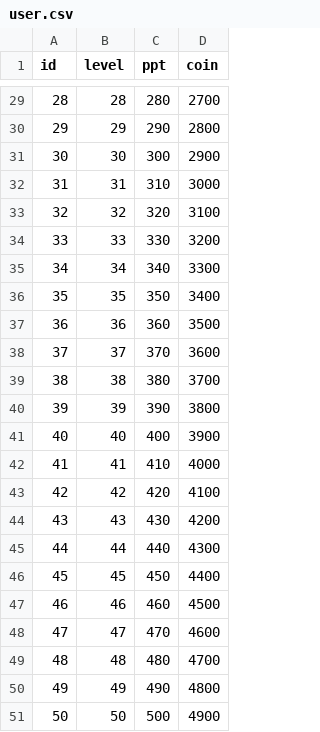
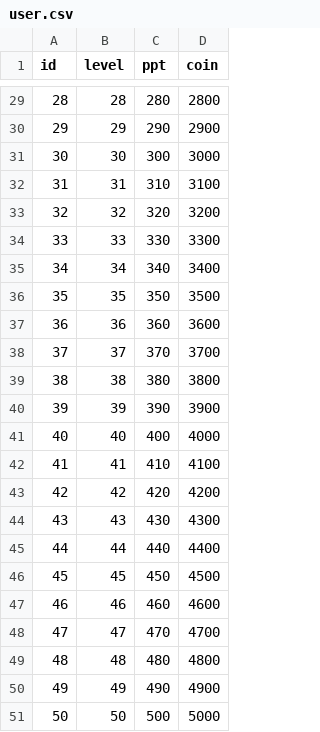
Before and after one commit to tsoshiro/rhythm, a CSV file: UnityProject/Assets/Resources/user.csv, drawn as a sheet; only a part is shown, gaps mark what is left out; the diff covers the shown part only.

```diff
--- a/UnityProject/Assets/Resources/user.csv
+++ b/UnityProject/Assets/Resources/user.csv
@@ -29,23 +29,23 @@ id,level,ppt,coin
-28,28,280,2700
-29,29,290,2800
-30,30,300,2900
-31,31,310,3000
-32,32,320,3100
-33,33,330,3200
-34,34,340,3300
-35,35,350,3400
-36,36,360,3500
-37,37,370,3600
-38,38,380,3700
-39,39,390,3800
-40,40,400,3900
-41,41,410,4000
-42,42,420,4100
-43,43,430,4200
-44,44,440,4300
-45,45,450,4400
-46,46,460,4500
-47,47,470,4600
-48,48,480,4700
-49,49,490,4800
-50,50,500,4900
+28,28,280,2800
+29,29,290,2900
+30,30,300,3000
+31,31,310,3100
+32,32,320,3200
+33,33,330,3300
+34,34,340,3400
+35,35,350,3500
+36,36,360,3600
+37,37,370,3700
+38,38,380,3800
+39,39,390,3900
+40,40,400,4000
+41,41,410,4100
+42,42,420,4200
+43,43,430,4300
+44,44,440,4400
+45,45,450,4500
+46,46,460,4600
+47,47,470,4700
+48,48,480,4800
+49,49,490,4900
+50,50,500,5000
```
Also changed, not shown: 27 edited cells elsewhere in this file, UnityProject/Assets/Resources/supporter.csv, UnityProject/Assets/Resources/supporter_level.csv, 12 other files.
